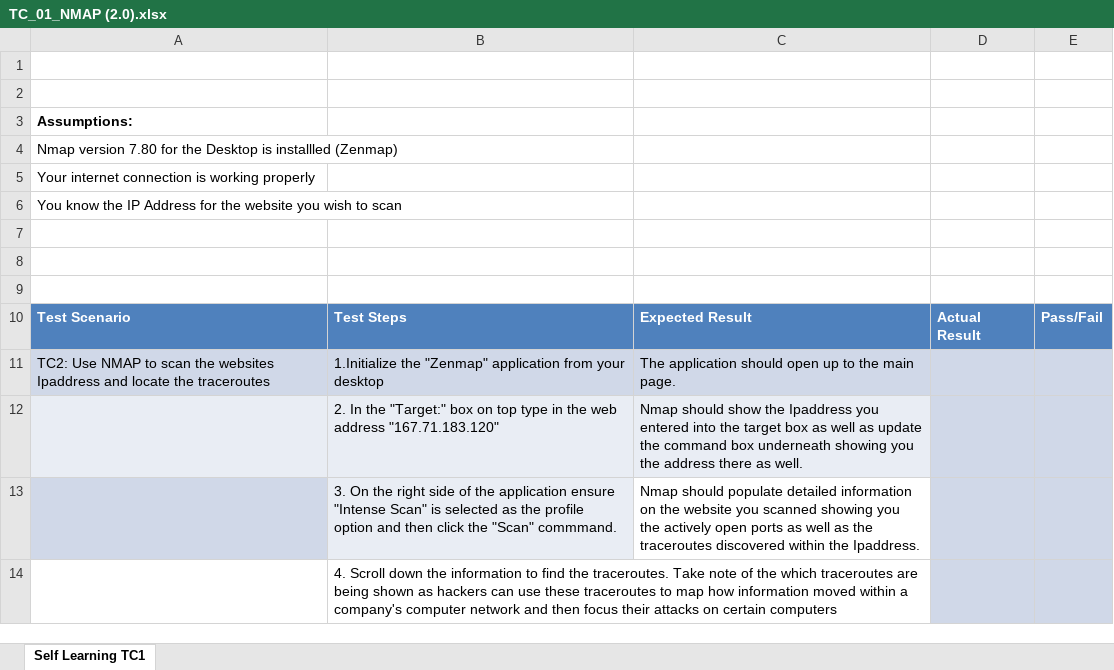
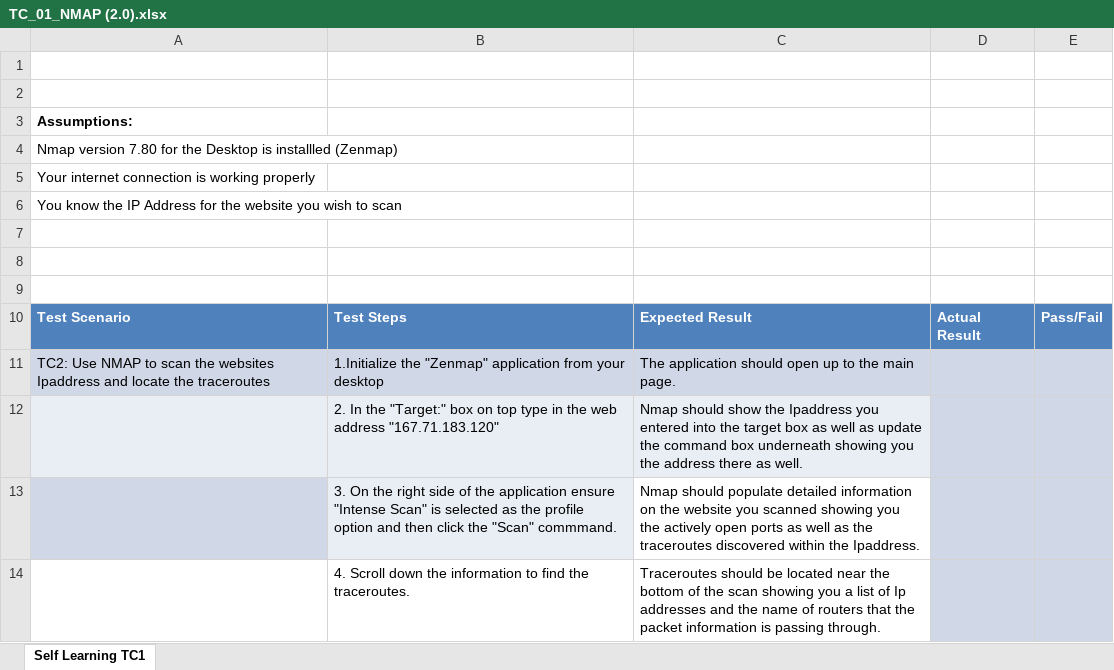
Before and after one commit to wisechristopher87/Class12Capstone, an Excel workbook: Self_Learning_Testcases_and_Results/TC_01_NMAP (2.0).xlsx, sheet Self Learning TC1, drawn as a sheet; values as stored, in another font and other column widths than the file's, no borders; removed rows and columns are numbered as before the commit, all else as after; the diff names each change by its address in the sheet, - before the commit and + after, or states it on an @@ line.

```diff
--- a/Self_Learning_Testcases_and_Results/TC_01_NMAP (2.0).xlsx (sheet Self Learning TC1)
+++ b/Self_Learning_Testcases_and_Results/TC_01_NMAP (2.0).xlsx (sheet Self Learning TC1)
-row 14:  | 4. Scroll down the information to find the traceroutes. Take note of the which traceroutes are being shown as hackers can use these traceroutes to map how information moved within a company's computer network and then focus their attacks on certain computers
+row 14:  | 4. Scroll down the information to find the traceroutes. | Traceroutes should be located near the bottom of the scan showing you a list of Ip addresses and the name of routers that the packet information is passing through.
```
Also changed, not shown: Self_Learning_Testcases_and_Results/Self Learning Test Case Results.xlsx, Self_Learning_Testcases_and_Results/TC_02_NMAP (2.0).xlsx.
